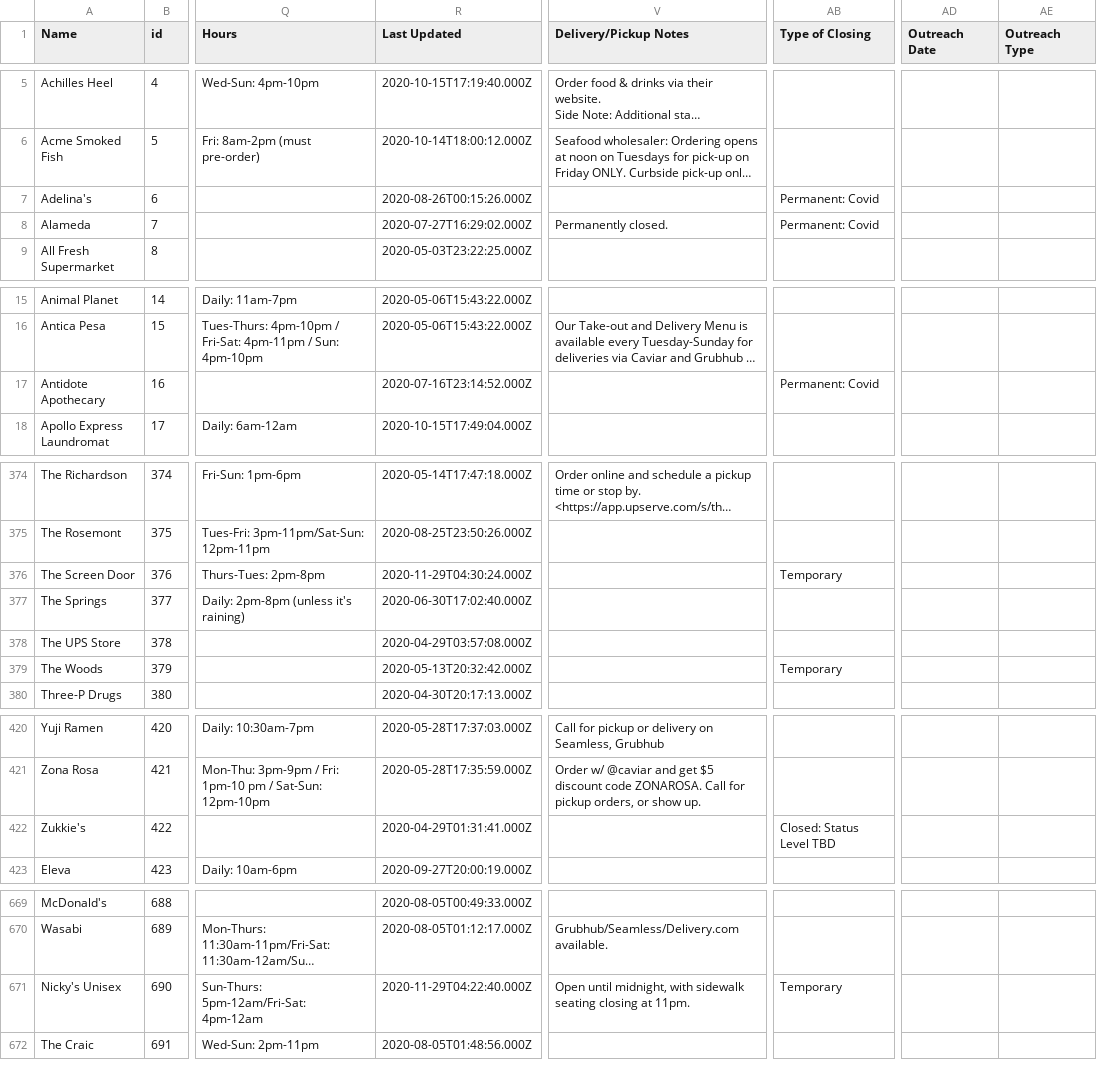
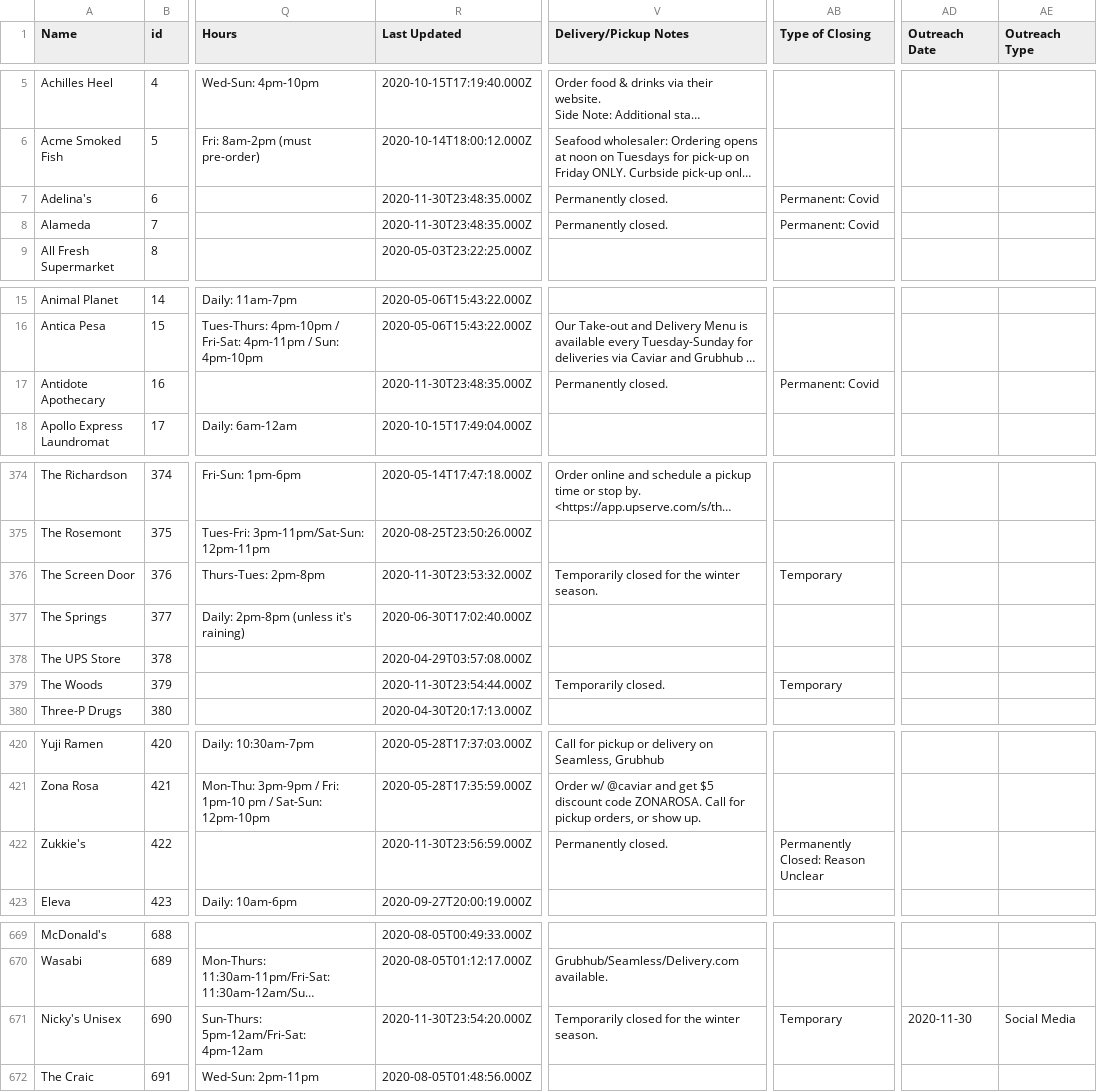
Before and after one commit to BetaNYC/open-business-directory, a CSV file: data/rows.csv, drawn as a sheet; only a part is shown, gaps mark what is left out; long unchanged cells end in …; the diff covers the shown part only; the diff names each change by its address in the sheet, - before the commit and + after, or states it on an @@ line.

```diff
--- a/data/rows.csv
+++ b/data/rows.csv
-R7 (Last Updated): 2020-08-26T00:15:26.000Z
+R7 (Last Updated): 2020-11-30T23:48:35.000Z
-V7 (Delivery/Pickup Notes): (empty)
+V7 (Delivery/Pickup Notes): Permanently closed.
-R8 (Last Updated): 2020-07-27T16:29:02.000Z
+R8 (Last Updated): 2020-11-30T23:48:35.000Z
-R17 (Last Updated): 2020-07-16T23:14:52.000Z
+R17 (Last Updated): 2020-11-30T23:48:35.000Z
-V17 (Delivery/Pickup Notes): (empty)
+V17 (Delivery/Pickup Notes): Permanently closed.
-R376 (Last Updated): 2020-11-29T04:30:24.000Z
+R376 (Last Updated): 2020-11-30T23:53:32.000Z
-V376 (Delivery/Pickup Notes): (empty)
+V376 (Delivery/Pickup Notes): Temporarily closed for the winter season.
-R379 (Last Updated): 2020-05-13T20:32:42.000Z
+R379 (Last Updated): 2020-11-30T23:54:44.000Z
-V379 (Delivery/Pickup Notes): (empty)
+V379 (Delivery/Pickup Notes): Temporarily closed.
-R422 (Last Updated): 2020-04-29T01:31:41.000Z
+R422 (Last Updated): 2020-11-30T23:56:59.000Z
-V422 (Delivery/Pickup Notes): (empty)
+V422 (Delivery/Pickup Notes): Permanently closed.
-AB422 (Type of Closing): Closed: Status Level TBD
+AB422 (Type of Closing): Permanently Closed: Reason Unclear
-R671 (Last Updated): 2020-11-29T04:22:40.000Z
+R671 (Last Updated): 2020-11-30T23:54:20.000Z
-V671 (Delivery/Pickup Notes): Open until midnight, with sidewalk seating closing at 11pm.
+V671 (Delivery/Pickup Notes): Temporarily closed for the winter season.
-AD671 (Outreach Date): (empty)
+AD671 (Outreach Date): 2020-11-30
-AE671 (Outreach Type): (empty)
+AE671 (Outreach Type): Social Media
```
Also changed, not shown: 3 added rows and 88 edited cells elsewhere in this file.
